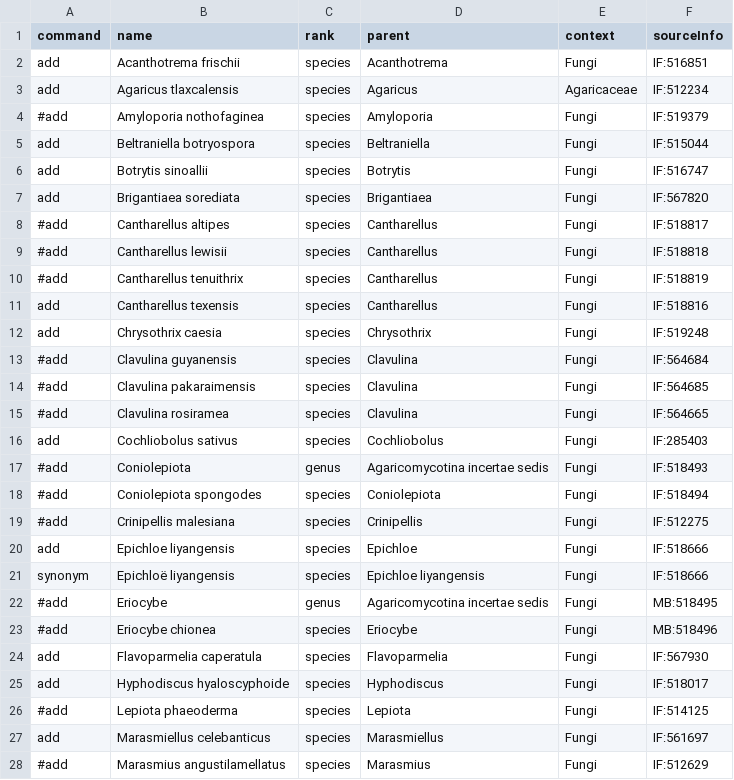
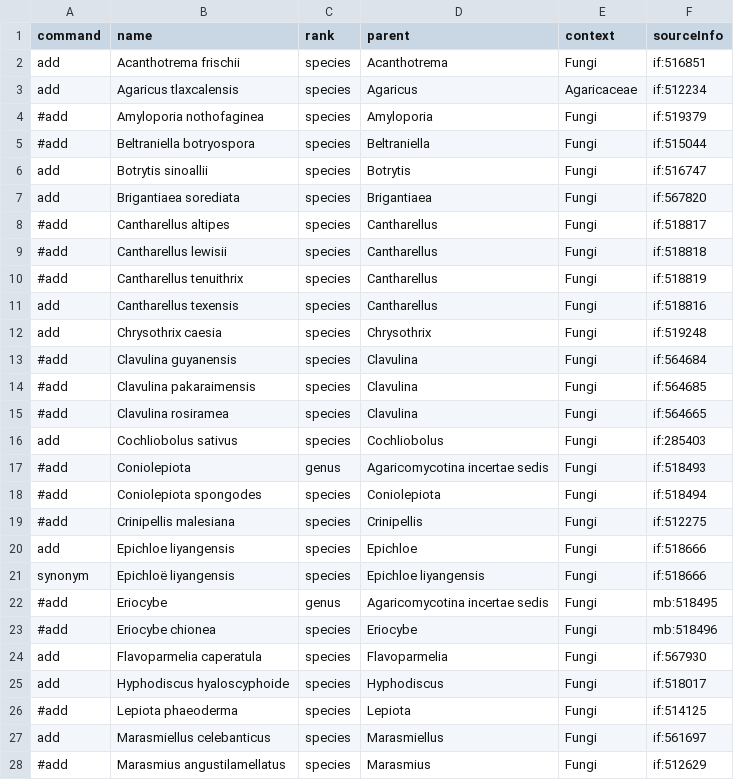
Before and after one commit to OpenTreeOfLife/opentree, a TSV file: smasher/feed/ott/edits/fungal-species.tsv, drawn as a sheet; only a part is shown; the diff covers the shown part only.

Commit message:
Full accession id to NCBI taxon id map for Silva. Revamped command loop to make --select preserve ids when there's only one input taxonomy. Taxon ids are now arbitrary strings, not just integers (for Silva). Source ids are now carried over from source taxonomies and edits into the OTT taxonomy file. Add 'hybrid' as trigger for 'hybrid' flag. Overhaul synonym processing to get more matches. Add column to deprecated.tsv giving replacement ott ids for merged synonyms. Revamp node matching rules again, for Silva. Numerous internal changes.

```diff
--- a/smasher/feed/ott/edits/fungal-species.tsv
+++ b/smasher/feed/ott/edits/fungal-species.tsv
@@ -1,28 +1,28 @@
 command	name	rank	parent	context	sourceInfo
-add	Acanthotrema frischii	species	Acanthotrema	Fungi	IF:516851
-add	Agaricus tlaxcalensis	species	Agaricus	Agaricaceae	IF:512234
-#add	Amyloporia nothofaginea	species	Amyloporia	Fungi	IF:519379
-add	Beltraniella botryospora	species	Beltraniella	Fungi	IF:515044
-add	Botrytis sinoallii	species	Botrytis	Fungi	IF:516747
-add	Brigantiaea sorediata	species	Brigantiaea	Fungi	IF:567820
-#add	Cantharellus altipes	species	Cantharellus	Fungi	IF:518817
-#add	Cantharellus lewisii	species	Cantharellus	Fungi	IF:518818
-#add	Cantharellus tenuithrix	species	Cantharellus	Fungi	IF:518819
-add	Cantharellus texensis	species	Cantharellus	Fungi	IF:518816
-add	Chrysothrix caesia	species	Chrysothrix	Fungi	IF:519248
-#add	Clavulina guyanensis	species	Clavulina	Fungi	IF:564684
-#add	Clavulina pakaraimensis	species	Clavulina	Fungi	IF:564685
-#add	Clavulina rosiramea	species	Clavulina	Fungi	IF:564665
-add	Cochliobolus sativus 	species	Cochliobolus	Fungi	IF:285403
-#add	Coniolepiota	genus	Agaricomycotina incertae sedis	Fungi	IF:518493
-#add	Coniolepiota spongodes	species	Coniolepiota	Fungi	IF:518494
-#add	Crinipellis malesiana	species	Crinipellis	Fungi	IF:512275
-add	Epichloe liyangensis	species	Epichloe	Fungi	IF:518666
-synonym	Epichloë liyangensis	species	Epichloe liyangensis	Fungi	IF:518666
-#add	Eriocybe	genus	Agaricomycotina incertae sedis	Fungi	MB:518495
-#add	Eriocybe chionea	species	Eriocybe	Fungi	MB:518496
-add	Flavoparmelia caperatula	species	Flavoparmelia	Fungi	IF:567930
-add	Hyphodiscus hyaloscyphoide	species	Hyphodiscus	Fungi	IF:518017
-#add	Lepiota phaeoderma	species	Lepiota	Fungi	IF:514125
-add	Marasmiellus celebanticus	species	Marasmiellus	Fungi	IF:561697
-#add	Marasmius angustilamellatus	species	Marasmius	Fungi	IF:512629
+add	Acanthotrema frischii	species	Acanthotrema	Fungi	if:516851
+add	Agaricus tlaxcalensis	species	Agaricus	Agaricaceae	if:512234
+#add	Amyloporia nothofaginea	species	Amyloporia	Fungi	if:519379
+#add	Beltraniella botryospora	species	Beltraniella	Fungi	if:515044
+add	Botrytis sinoallii	species	Botrytis	Fungi	if:516747
+add	Brigantiaea sorediata	species	Brigantiaea	Fungi	if:567820
+#add	Cantharellus altipes	species	Cantharellus	Fungi	if:518817
+#add	Cantharellus lewisii	species	Cantharellus	Fungi	if:518818
+#add	Cantharellus tenuithrix	species	Cantharellus	Fungi	if:518819
+add	Cantharellus texensis	species	Cantharellus	Fungi	if:518816
+add	Chrysothrix caesia	species	Chrysothrix	Fungi	if:519248
+#add	Clavulina guyanensis	species	Clavulina	Fungi	if:564684
+#add	Clavulina pakaraimensis	species	Clavulina	Fungi	if:564685
+#add	Clavulina rosiramea	species	Clavulina	Fungi	if:564665
+add	Cochliobolus sativus 	species	Cochliobolus	Fungi	if:285403
+#add	Coniolepiota	genus	Agaricomycotina incertae sedis	Fungi	if:518493
+#add	Coniolepiota spongodes	species	Coniolepiota	Fungi	if:518494
+#add	Crinipellis malesiana	species	Crinipellis	Fungi	if:512275
+add	Epichloe liyangensis	species	Epichloe	Fungi	if:518666
+synonym	Epichloë liyangensis	species	Epichloe liyangensis	Fungi	if:518666
+#add	Eriocybe	genus	Agaricomycotina incertae sedis	Fungi	mb:518495
+#add	Eriocybe chionea	species	Eriocybe	Fungi	mb:518496
+add	Flavoparmelia caperatula	species	Flavoparmelia	Fungi	if:567930
+add	Hyphodiscus hyaloscyphoide	species	Hyphodiscus	Fungi	if:518017
+#add	Lepiota phaeoderma	species	Lepiota	Fungi	if:514125
+add	Marasmiellus celebanticus	species	Marasmiellus	Fungi	if:561697
+#add	Marasmius angustilamellatus	species	Marasmius	Fungi	if:512629
```
Also changed, not shown: 54 edited cells elsewhere in this file, 8 other files.
